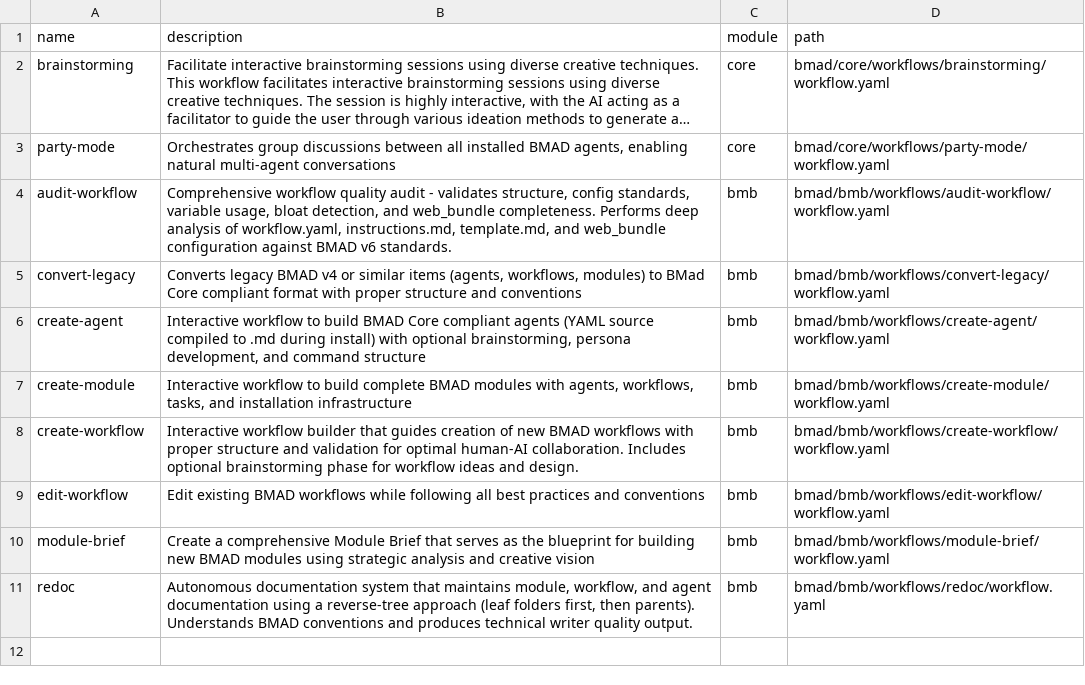
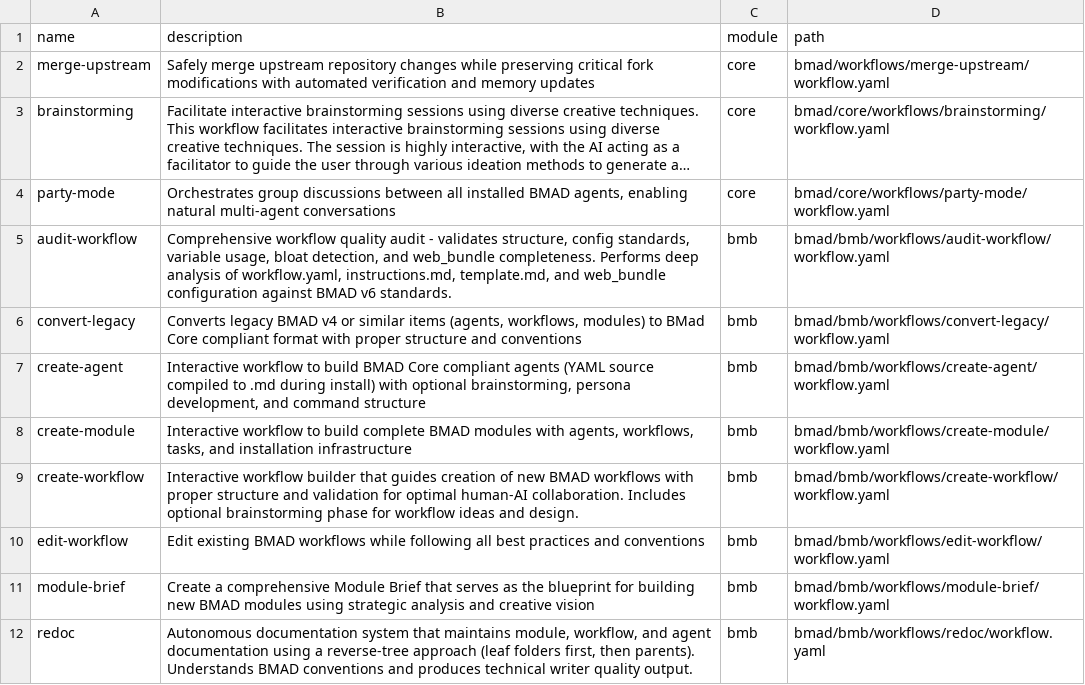
Before and after one commit to bmad-code-org/BMAD-METHOD, a CSV file: bmad/_cfg/workflow-manifest.csv, drawn as a sheet; long unchanged cells end in …; the diff names each change by its address in the sheet, - before the commit and + after, or states it on an @@ line.

Commit message:
Add merge-upstream workflow and documentation
- Created merge-upstream workflow configuration
- Added workflow instructions and validation checklist
- Added installer modification reference documentation
- Updated workflow manifest

```diff
--- a/bmad/_cfg/workflow-manifest.csv
+++ b/bmad/_cfg/workflow-manifest.csv
+row 2: merge-upstream | Safely merge upstream repository changes while preserving critical fork modifications with automated verification and memory updates | core | bmad/workflows/merge-upstream/workflow.yaml
```
Also changed, not shown: 6 other files.
